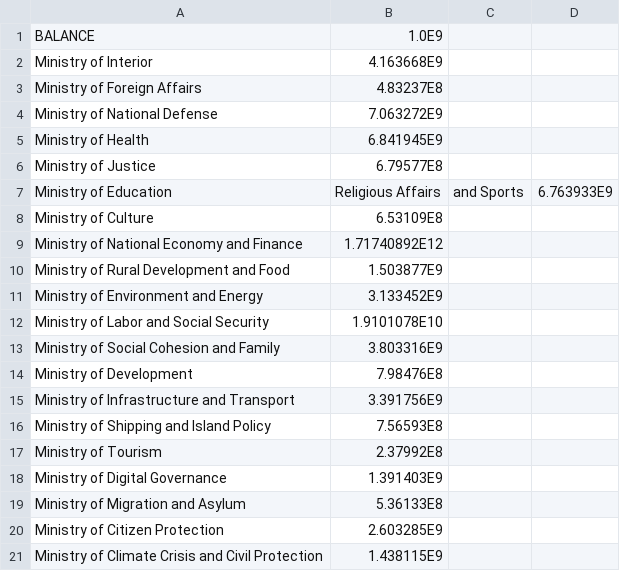
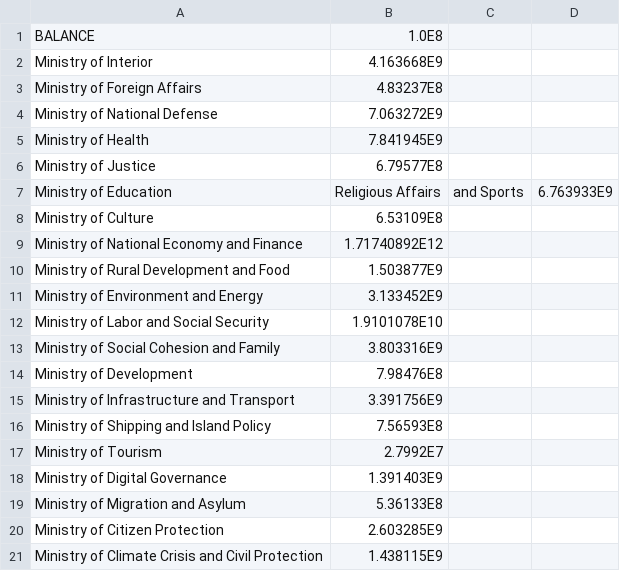
Before and after one commit to iliaspierrakos/BudgetReviewByCC, a CSV file: src/main/java/NecessaryFilesAndData/UserBudgets/Governor_2026.csv, drawn as a sheet.

```diff
--- a/src/main/java/NecessaryFilesAndData/UserBudgets/Governor_2026.csv
+++ b/src/main/java/NecessaryFilesAndData/UserBudgets/Governor_2026.csv
@@ -1,2 +1,2 @@
-BALANCE,1.0E9
+BALANCE,1.0E8
 Ministry of Interior,4.163668E9
@@ -4,3 +4,3 @@ Ministry of Foreign Affairs,4.83237E8
 Ministry of National Defense,7.063272E9
-Ministry of Health,6.841945E9
+Ministry of Health,7.841945E9
 Ministry of Justice,6.79577E8
@@ -16,3 +16,3 @@ Ministry of Infrastructure and Transport,3.391756E9
 Ministry of Shipping and Island Policy,7.56593E8
-Ministry of Tourism,2.37992E8
+Ministry of Tourism,2.7992E7
 Ministry of Digital Governance,1.391403E9
```
Also changed, not shown: src/main/java/NecessaryFilesAndData/Governor_2026.csv, 22 other files.
